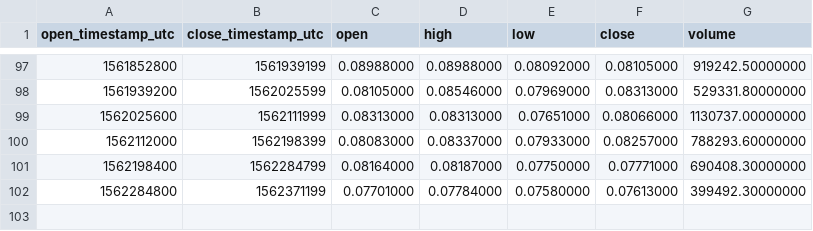
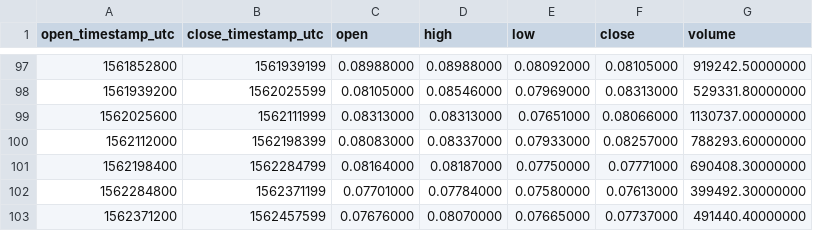
Before and after one commit to cryptobigbro/binance-ADAPAX, a CSV file: binance-ADAPAX-1d.csv, drawn as a sheet; only a part is shown, gaps mark what is left out; the diff names each change by its address in the sheet, - before the commit and + after, or states it on an @@ line.

```diff
--- a/binance-ADAPAX-1d.csv
+++ b/binance-ADAPAX-1d.csv
+row 103: 1562371200 | 1562457599 | 0.07676000 | 0.08070000 | 0.07665000 | 0.07737000 | 491440.40000000
```
Also changed, not shown: binance-ADAPAX-1h.csv.
